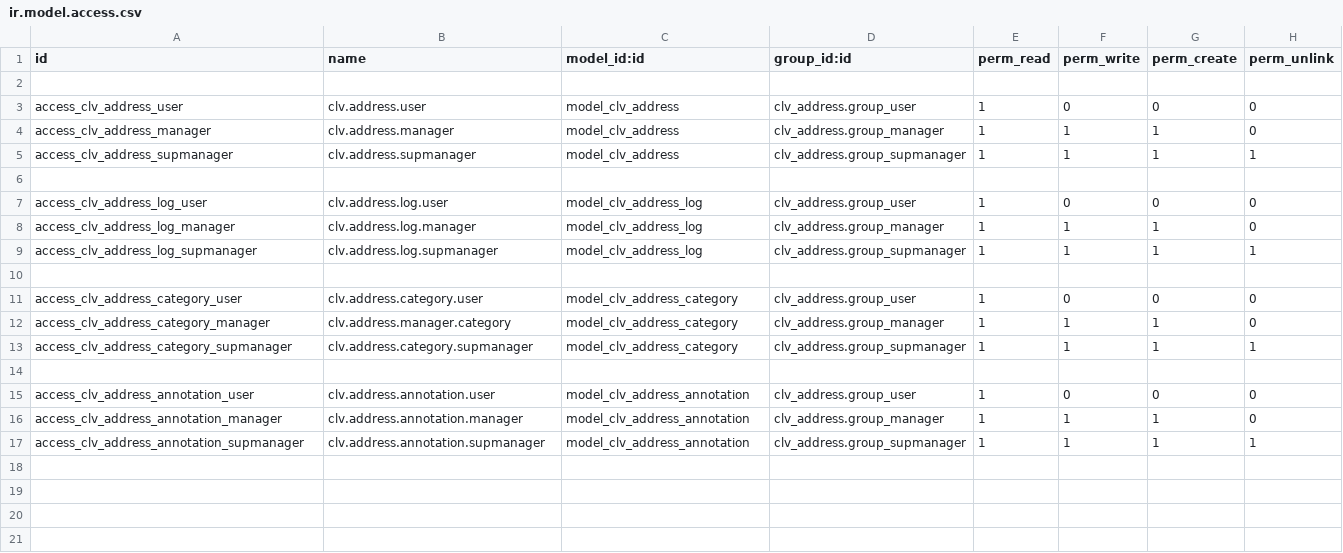
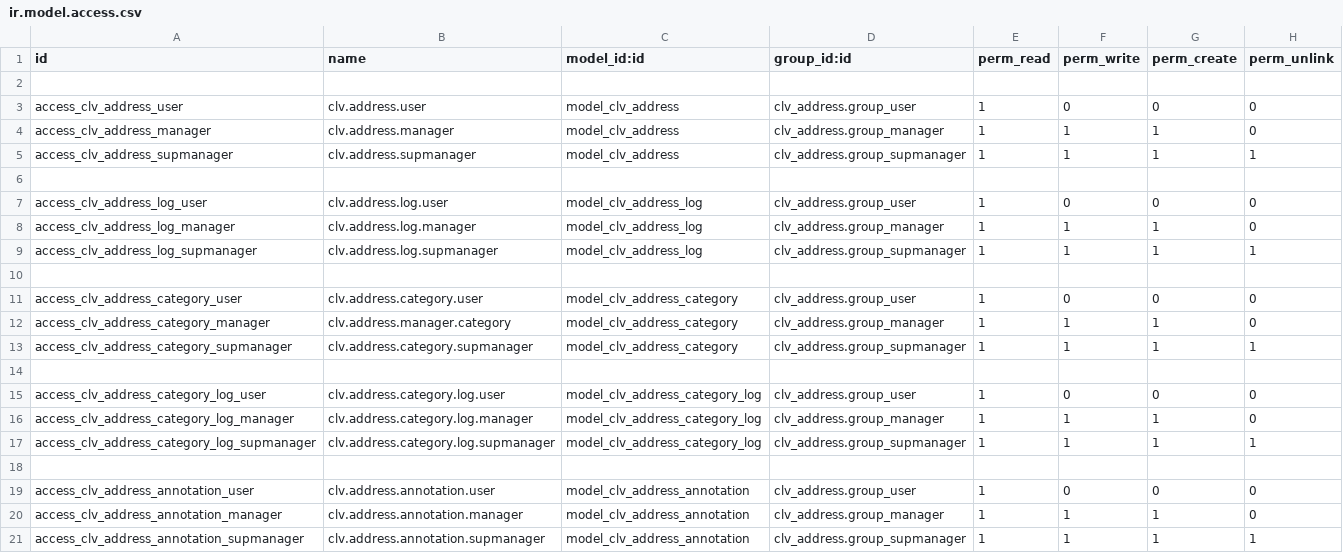
Before and after one commit to CLVsol/clvsol_odoo_addons, a CSV file: clv_address/security/ir.model.access.csv, drawn as a sheet; the diff names each change by its address in the sheet, - before the commit and + after, or states it on an @@ line.

Commit message:
[IMP] clv_address (added address category log)

```diff
--- a/clv_address/security/ir.model.access.csv
+++ b/clv_address/security/ir.model.access.csv
+row 15: access_clv_address_category_log_user | clv.address.category.log.user | model_clv_address_category_log | clv_address.group_user | 1 | 0 | 0 | 0
+row 16: access_clv_address_category_log_manager | clv.address.category.log.manager | model_clv_address_category_log | clv_address.group_manager | 1 | 1 | 1 | 0
+row 17: access_clv_address_category_log_supmanager | clv.address.category.log.supmanager | model_clv_address_category_log | clv_address.group_supmanager | 1 | 1 | 1 | 1
+row 18: (empty)
```
Also changed, not shown: 4 other files.
